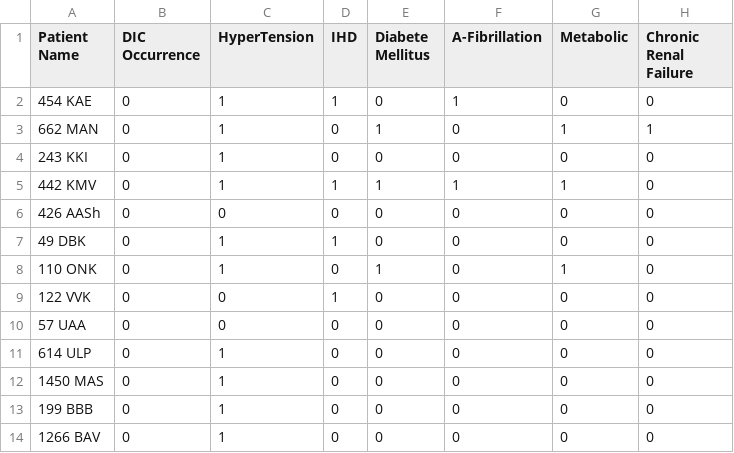
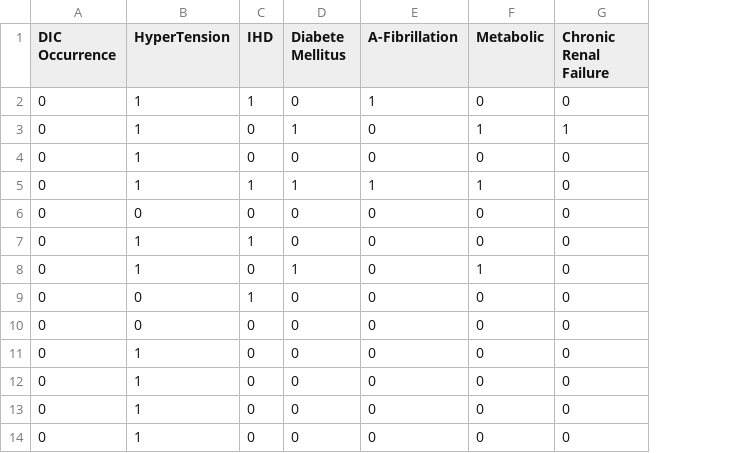
Before and after one commit to Jonerbay/Stroke-project, a CSV file: dataset.csv, drawn as a sheet; only a part is shown; the diff names each change by its address in the sheet, - before the commit and + after, or states it on an @@ line.

Commit message:
Add files via upload

```diff
--- a/dataset.csv
+++ b/dataset.csv
-column A (Patient Name), rows 2-14: 454 KAE | 662 MAN | 243 KKI | 442 KMV | 426 AASh | 49 DBK | 110 ONK | 122 VVK | 57 UAA | 614 ULP | 1450 MAS | 199 BBB | 1266 BAV
```
